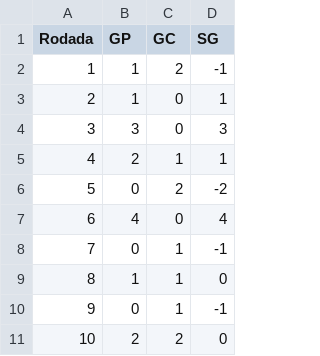
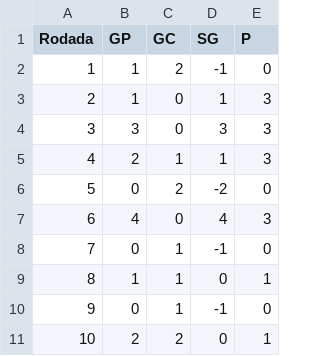
Before and after one commit to gustavoribolla/comparativo_divisoes_brasileirao, a CSV file: Dados/cruzeiro_seriea_2023.csv, drawn as a sheet; only a part is shown; the diff names each change by its address in the sheet, - before the commit and + after, or states it on an @@ line.

```diff
--- a/Dados/cruzeiro_seriea_2023.csv
+++ b/Dados/cruzeiro_seriea_2023.csv
+column E (P), rows 2-11: 0 | 3 | 3 | 3 | 0 | 3 | 0 | 1 | 0 | 1
```
Also changed, not shown: Dados/cruzeiro_serieb_2022.csv, 10 other files.
